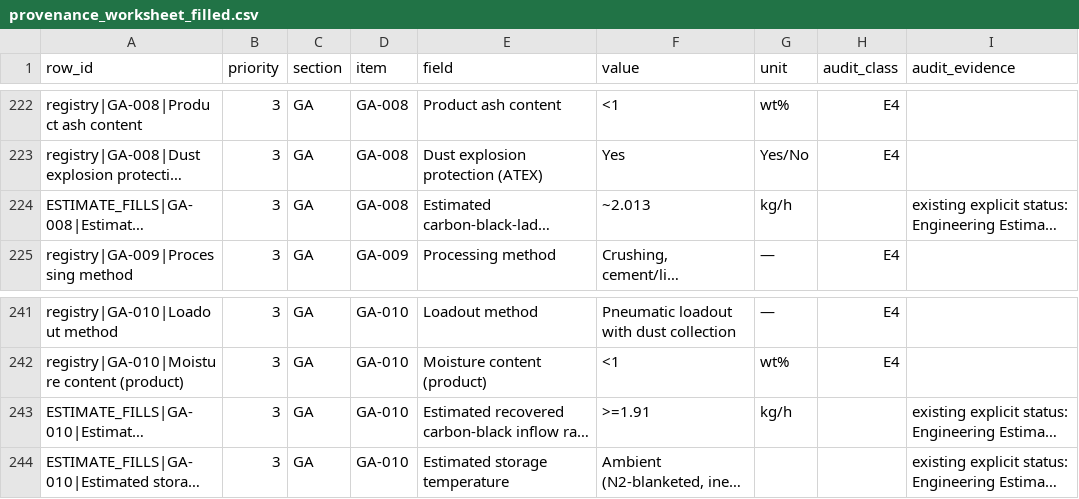
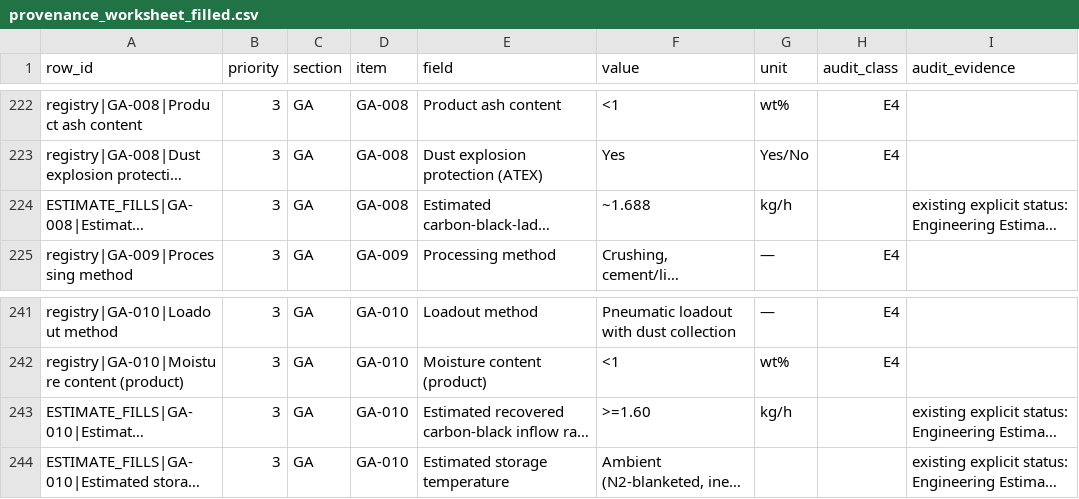
Before and after one commit to Shahab-git/hygas-ai-digital-twin, a CSV file: data/provenance/provenance_worksheet_filled.csv, drawn as a sheet; only a part is shown, gaps mark what is left out; long unchanged cells end in …; the diff names each change by its address in the sheet, - before the commit and + after, or states it on an @@ line.

```diff
--- a/data/provenance/provenance_worksheet_filled.csv
+++ b/data/provenance/provenance_worksheet_filled.csv
-F224 (value): ~2.013
+F224 (value): ~1.688
-F243 (value): >=1.91
+F243 (value): >=1.60
```
Also changed, not shown: docs/design_basis_ledger.csv, 19 other files.
